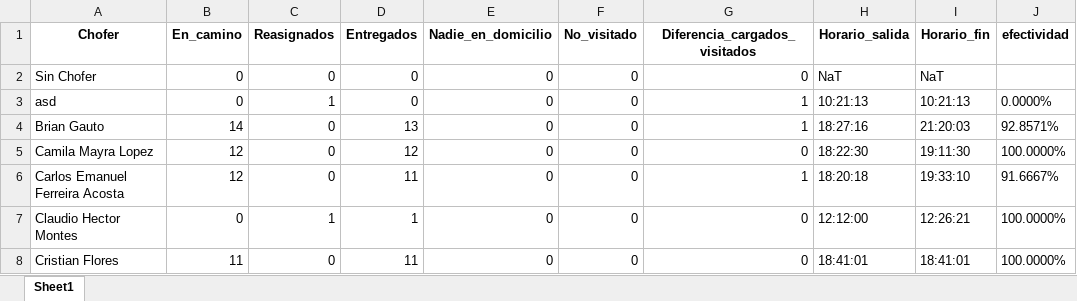
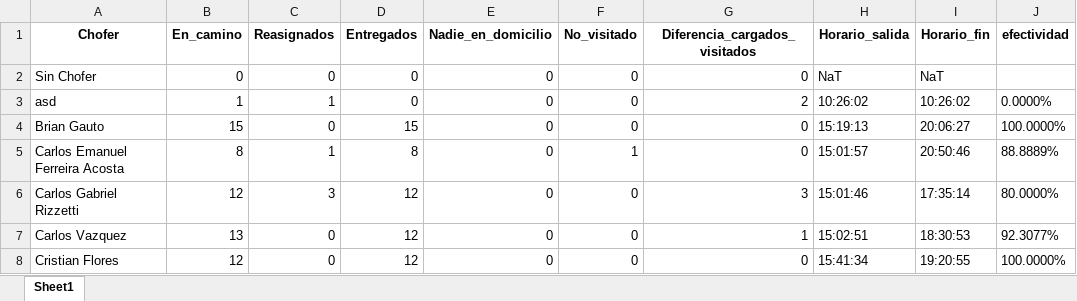
Before and after one commit to digitalocean/sample-flask, an Excel workbook: descargas/informeFinalDia.xlsx, sheet Sheet1, drawn as a sheet; only a part is shown; values as stored, in another font and other column widths than the file's, no borders; removed rows and columns are numbered as before the commit, all else as after; the diff covers the shown part only; the diff names each change by its address in the sheet, - before the commit and + after, or states it on an @@ line.

```diff
--- a/descargas/informeFinalDia.xlsx (sheet Sheet1)
+++ b/descargas/informeFinalDia.xlsx (sheet Sheet1)
-B3 (En_camino): 0
+B3 (En_camino): 1
-G3 (Diferencia_cargados_visitados): 1
+G3 (Diferencia_cargados_visitados): 2
-H3 (Horario_salida): 10:21:13
+H3 (Horario_salida): 10:26:02
-I3 (Horario_fin): 10:21:13
+I3 (Horario_fin): 10:26:02
-B4 (En_camino): 14
+B4 (En_camino): 15
-D4 (Entregados): 13
+D4 (Entregados): 15
-G4 (Diferencia_cargados_visitados): 1
+G4 (Diferencia_cargados_visitados): 0
-H4 (Horario_salida): 18:27:16
+H4 (Horario_salida): 15:19:13
-I4 (Horario_fin): 21:20:03
+I4 (Horario_fin): 20:06:27
-J4 (efectividad): 92.8571%
+J4 (efectividad): 100.0000%
-row 5: Camila Mayra Lopez | 12 | 0 | 12 | 0 | 0 | 0 | 18:22:30 | 19:11:30 | 100.0000%
-B5 (En_camino): 12
+B5 (En_camino): 8
-C5 (Reasignados): 0
+C5 (Reasignados): 1
-D5 (Entregados): 11
+D5 (Entregados): 8
-F5 (No_visitado): 0
+F5 (No_visitado): 1
-G5 (Diferencia_cargados_visitados): 1
+G5 (Diferencia_cargados_visitados): 0
-H5 (Horario_salida): 18:20:18
+H5 (Horario_salida): 15:01:57
-I5 (Horario_fin): 19:33:10
+I5 (Horario_fin): 20:50:46
-J5 (efectividad): 91.6667%
+J5 (efectividad): 88.8889%
-row 7: Claudio Hector Montes | 0 | 1 | 1 | 0 | 0 | 0 | 12:12:00 | 12:26:21 | 100.0000%
+row 6: Carlos Gabriel Rizzetti | 12 | 3 | 12 | 0 | 0 | 3 | 15:01:46 | 17:35:14 | 80.0000%
+row 7: Carlos Vazquez | 13 | 0 | 12 | 0 | 0 | 1 | 15:02:51 | 18:30:53 | 92.3077%
-B8 (En_camino): 11
+B8 (En_camino): 12
-D8 (Entregados): 11
+D8 (Entregados): 12
-H8 (Horario_salida): 18:41:01
+H8 (Horario_salida): 15:41:34
-I8 (Horario_fin): 18:41:01
+I8 (Horario_fin): 19:20:55
```
Also changed, not shown: 2 added rows, 2 removed rows and 181 edited cells elsewhere in this sheet, 3 other files.
